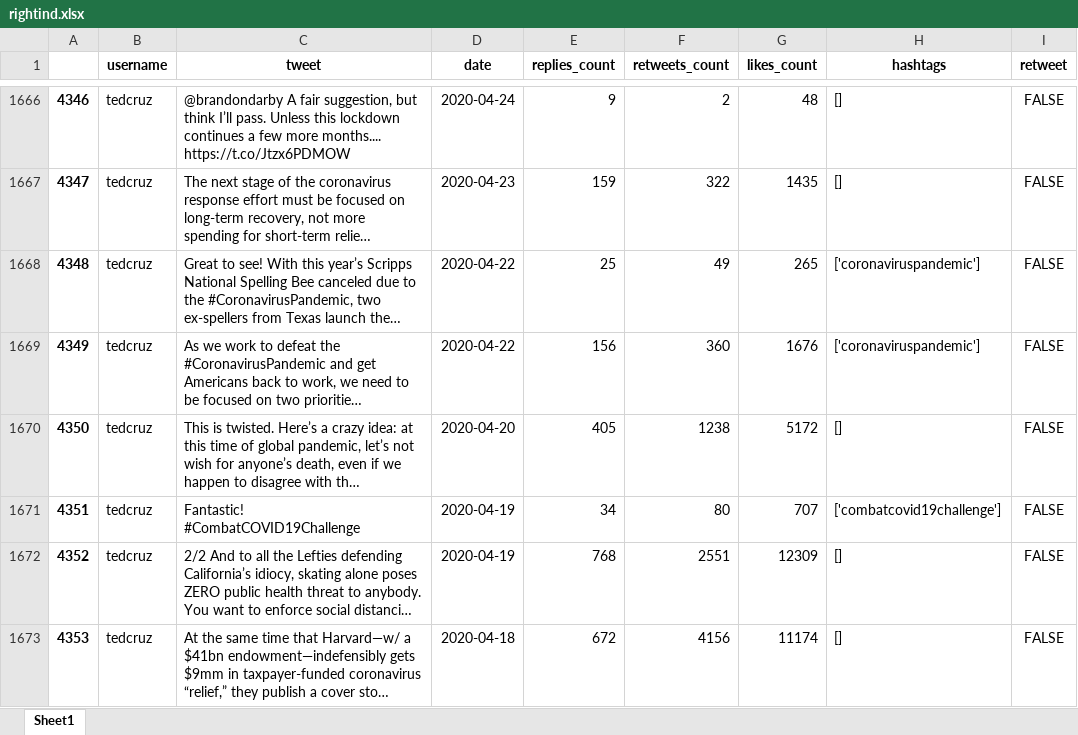
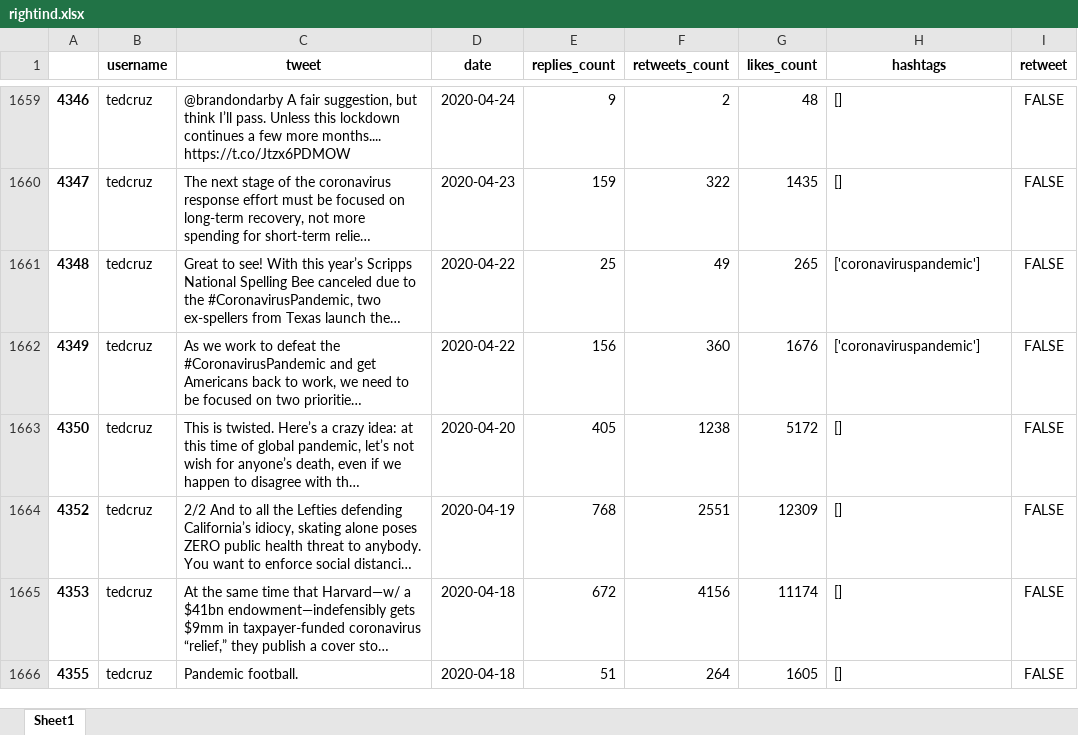
Before and after one commit to jennifertramsu/bdc2021, an Excel workbook: Datasets/Processed/rightind.xlsx, sheet Sheet1, drawn as a sheet; only a part is shown, gaps mark what is left out; the shorter side is filled out with more unchanged rows; long unchanged cells end in …; values as stored, in another font and other column widths than the file's, no borders; the diff covers the shown part only; the diff names each change by its address in the sheet, - before the commit and + after, or states it on an @@ line.

```diff
--- a/Datasets/Processed/rightind.xlsx (sheet Sheet1)
+++ b/Datasets/Processed/rightind.xlsx (sheet Sheet1)
-row 1671: 4351 | tedcruz | Fantastic! #CombatCOVID19Challenge | 2020-04-19 | 34 | 80 | 707 | ['combatcovid19challenge'] | FALSE
```
Also changed, not shown: 13 removed rows elsewhere in this sheet, Datasets/Processed/fake.xlsx, Datasets/Processed/healthorg.xlsx, 6 other files.
